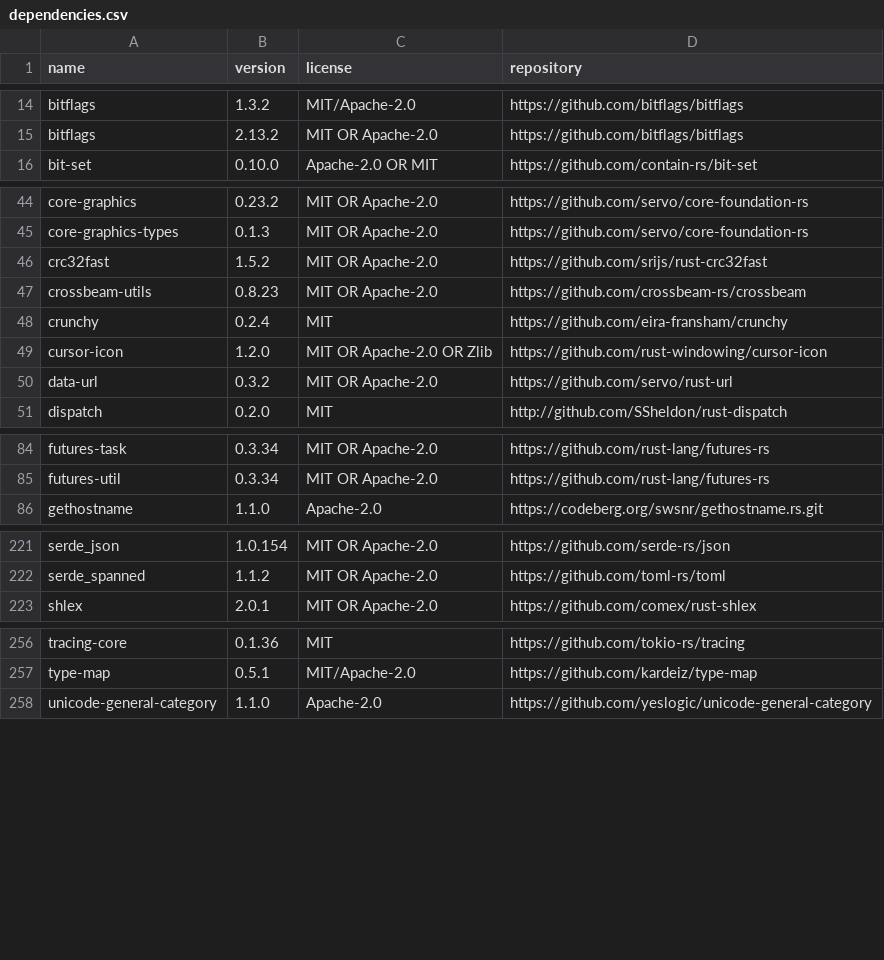
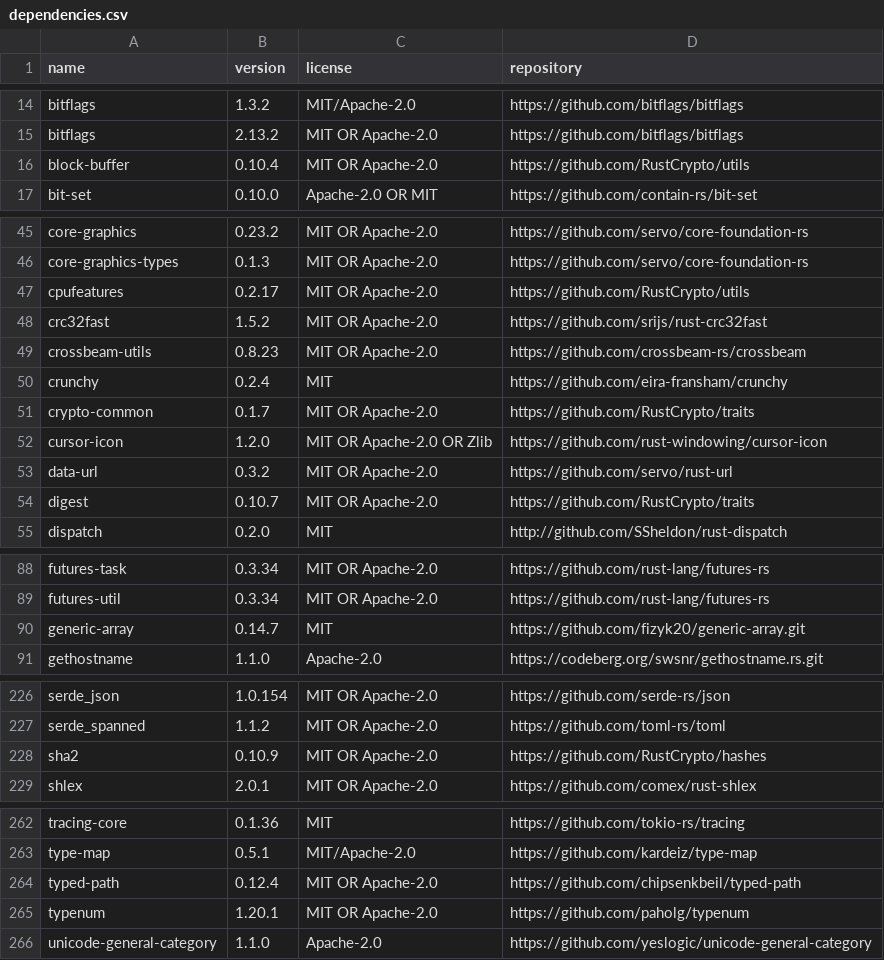
Before and after one commit to MHAlberto/crabpdf, a CSV file: docs/dependencies.csv, drawn as a sheet; only a part is shown, gaps mark what is left out; the diff covers the shown part only.

```diff
--- a/docs/dependencies.csv
+++ b/docs/dependencies.csv
@@ -15,2 +15,3 @@
 "bitflags","2.13.2","MIT OR Apache-2.0","https://github.com/bitflags/bitflags"
+"block-buffer","0.10.4","MIT OR Apache-2.0","https://github.com/RustCrypto/utils"
 "bit-set","0.10.0","Apache-2.0 OR MIT","https://github.com/contain-rs/bit-set"
@@ -45,2 +46,3 @@
 "core-graphics-types","0.1.3","MIT OR Apache-2.0","https://github.com/servo/core-foundation-rs"
+"cpufeatures","0.2.17","MIT OR Apache-2.0","https://github.com/RustCrypto/utils"
 "crc32fast","1.5.2","MIT OR Apache-2.0","https://github.com/srijs/rust-crc32fast"
@@ -48,4 +50,6 @@
 "crunchy","0.2.4","MIT","https://github.com/eira-fransham/crunchy"
+"crypto-common","0.1.7","MIT OR Apache-2.0","https://github.com/RustCrypto/traits"
 "cursor-icon","1.2.0","MIT OR Apache-2.0 OR Zlib","https://github.com/rust-windowing/cursor-icon"
 "data-url","0.3.2","MIT OR Apache-2.0","https://github.com/servo/rust-url"
+"digest","0.10.7","MIT OR Apache-2.0","https://github.com/RustCrypto/traits"
 "dispatch","0.2.0","MIT","http://github.com/SSheldon/rust-dispatch"
@@ -85,2 +89,3 @@
 "futures-util","0.3.34","MIT OR Apache-2.0","https://github.com/rust-lang/futures-rs"
+"generic-array","0.14.7","MIT","https://github.com/fizyk20/generic-array.git"
 "gethostname","1.1.0","Apache-2.0","https://codeberg.org/swsnr/gethostname.rs.git"
@@ -222,2 +227,3 @@
 "serde_spanned","1.1.2","MIT OR Apache-2.0","https://github.com/toml-rs/toml"
+"sha2","0.10.9","MIT OR Apache-2.0","https://github.com/RustCrypto/hashes"
 "shlex","2.0.1","MIT OR Apache-2.0","https://github.com/comex/rust-shlex"
@@ -257,2 +263,4 @@
 "type-map","0.5.1","MIT/Apache-2.0","https://github.com/kardeiz/type-map"
+"typed-path","0.12.4","MIT OR Apache-2.0","https://github.com/chipsenkbeil/typed-path"
+"typenum","1.20.1","MIT OR Apache-2.0","https://github.com/paholg/typenum"
 "unicode-general-category","1.1.0","Apache-2.0","https://github.com/yeslogic/unicode-general-category"
```
Also changed, not shown: 1 added row elsewhere in this file, 2 other files.
